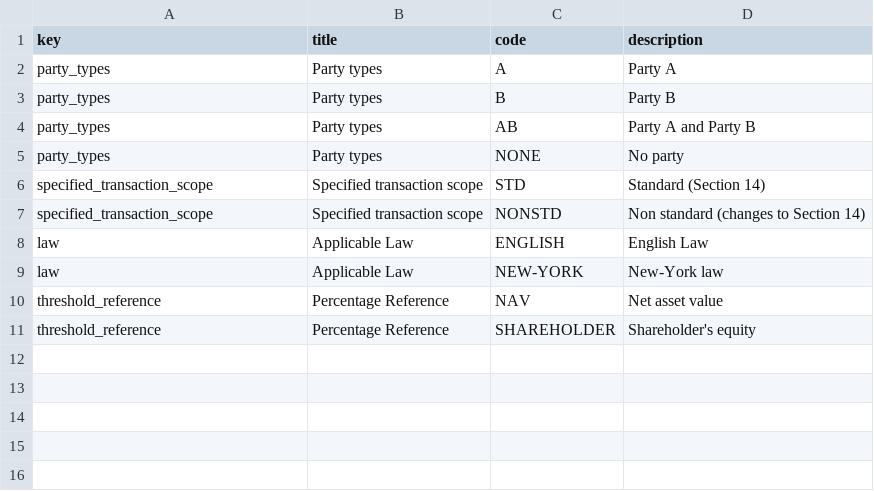
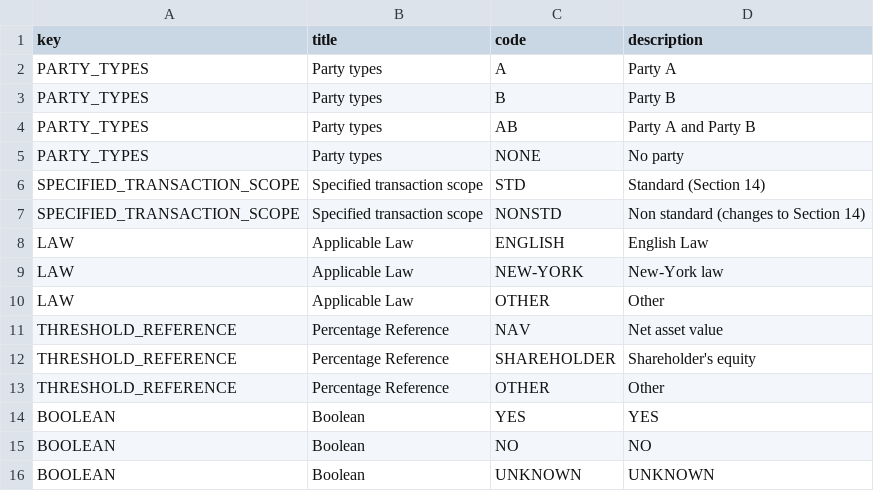
Before and after one commit to pierre-chaville/contract-ai-core, a CSV file: dataset/contract_types/ISDA_enums.csv, drawn as a sheet.

Commit message:
Refactor ISDA contract data handling and enhance extraction output
- Updated `run_extraction.py` to include 'evidence' in the CSV output for extracted datapoints.
- Removed the `viewer_classifier.py` file as it is no longer needed.
- Improved ISDA clauses and datapoints CSV files by correcting typos and enhancing descriptions.
- Added new termination event for document compliance failures in ISDA clauses.
- Standardized enum keys in ISDA enums CSV for consistency.
- Enhanced `DatapointExtractor` prompts to clarify extraction instructions and data types.

```diff
--- a/dataset/contract_types/ISDA_enums.csv
+++ b/dataset/contract_types/ISDA_enums.csv
@@ -1,11 +1,16 @@
 key,title,code,description
-party_types,Party types,A,Party A
-party_types,Party types,B,Party B
-party_types,Party types,AB,Party A and Party B
-party_types,Party types,NONE,No party
-specified_transaction_scope,Specified transaction scope,STD,Standard (Section 14)
-specified_transaction_scope,Specified transaction scope,NONSTD,Non standard (changes to Section 14)
-law,Applicable Law,ENGLISH,English Law
-law,Applicable Law,NEW-YORK,New-York law
-threshold_reference,Percentage Reference,NAV,Net asset value
-threshold_reference,Percentage Reference,SHAREHOLDER,Shareholder's equity
+PARTY_TYPES,Party types,A,Party A
+PARTY_TYPES,Party types,B,Party B
+PARTY_TYPES,Party types,AB,Party A and Party B
+PARTY_TYPES,Party types,NONE,No party
+SPECIFIED_TRANSACTION_SCOPE,Specified transaction scope,STD,Standard (Section 14)
+SPECIFIED_TRANSACTION_SCOPE,Specified transaction scope,NONSTD,Non standard (changes to Section 14)
+LAW,Applicable Law,ENGLISH,English Law
+LAW,Applicable Law,NEW-YORK,New-York law
+LAW,Applicable Law,OTHER,Other
+THRESHOLD_REFERENCE,Percentage Reference,NAV,Net asset value
+THRESHOLD_REFERENCE,Percentage Reference,SHAREHOLDER,Shareholder's equity
+THRESHOLD_REFERENCE,Percentage Reference,OTHER,Other
+BOOLEAN,Boolean,YES,YES
+BOOLEAN,Boolean,NO,NO
+BOOLEAN,Boolean,UNKNOWN,UNKNOWN
```
Also changed, not shown: dataset/contract_types/ISDA_clauses.csv, dataset/contract_types/ISDA_datapoints.csv, 4 other files.
